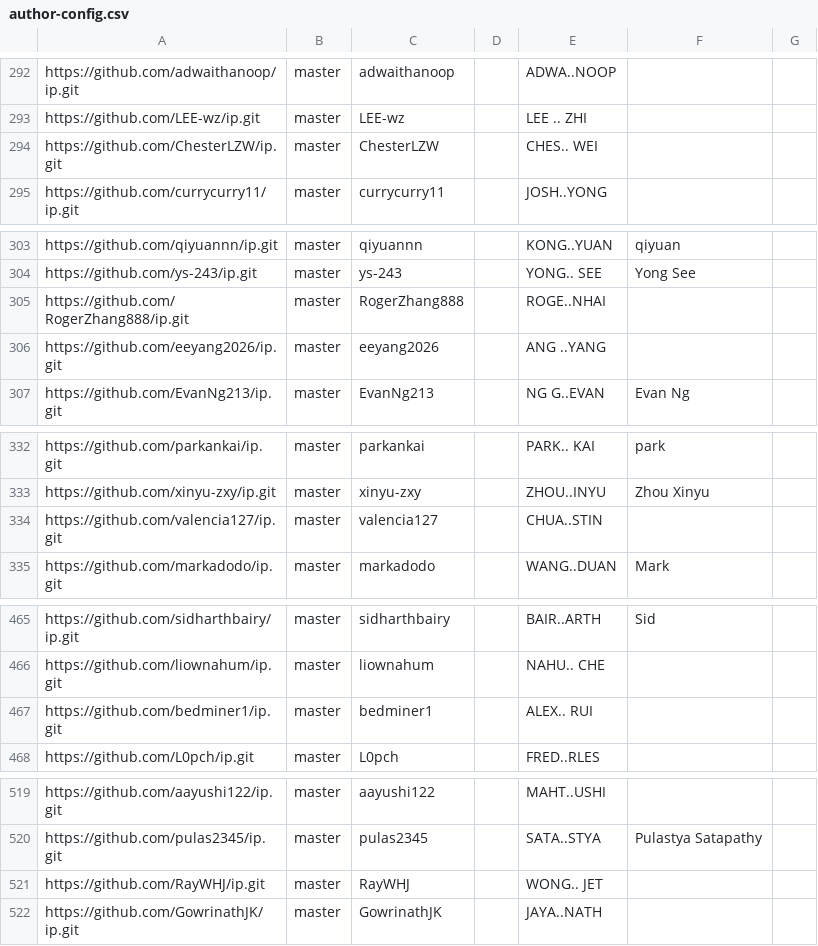
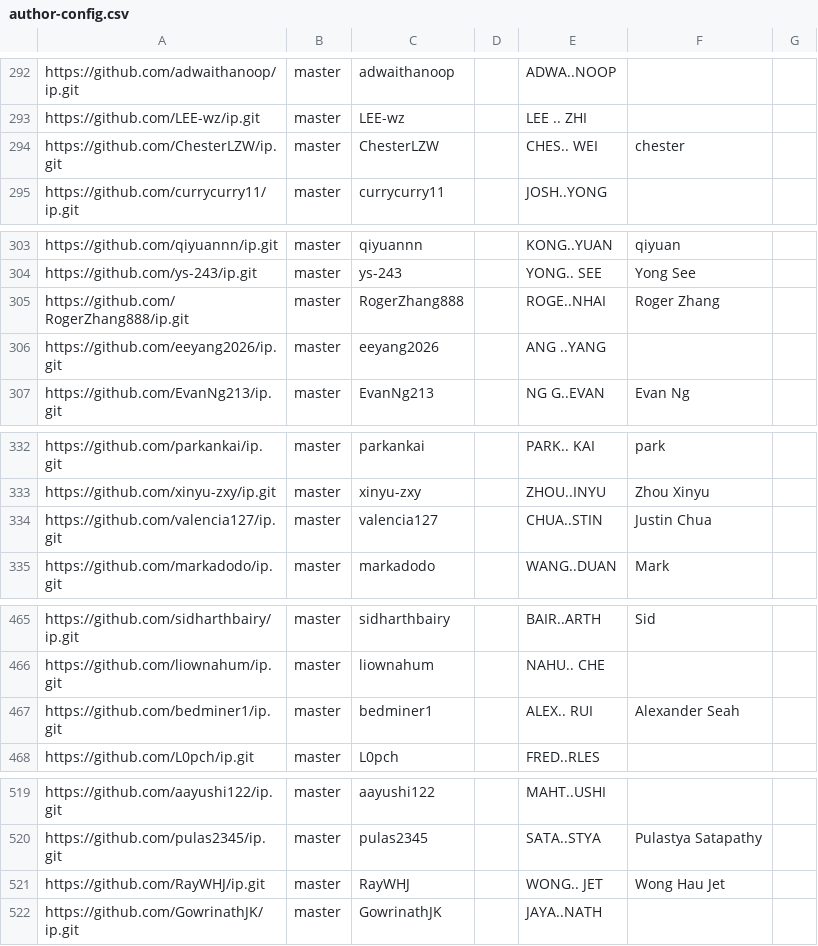
Before and after one commit to NUS-CS2103-AY2627-S1/ip-dashboard, a CSV file: config/author-config.csv, drawn as a sheet; only a part is shown, gaps mark what is left out; the diff covers the shown part only.

```diff
--- a/config/author-config.csv
+++ b/config/author-config.csv
@@ -293,3 +293,3 @@ https://github.com/adwaithanoop/ip.git,master,adwaithanoop,,ADWA..NOOP,,
 https://github.com/LEE-wz/ip.git,master,LEE-wz,,LEE .. ZHI,,
-https://github.com/ChesterLZW/ip.git,master,ChesterLZW,,CHES.. WEI,,
+https://github.com/ChesterLZW/ip.git,master,ChesterLZW,,CHES.. WEI,chester,
 https://github.com/currycurry11/ip.git,master,currycurry11,,JOSH..YONG,,
@@ -304,3 +304,3 @@ https://github.com/qiyuannn/ip.git,master,qiyuannn,,KONG..YUAN,qiyuan,
 https://github.com/ys-243/ip.git,master,ys-243,,YONG.. SEE,Yong See,
-https://github.com/RogerZhang888/ip.git,master,RogerZhang888,,ROGE..NHAI,,
+https://github.com/RogerZhang888/ip.git,master,RogerZhang888,,ROGE..NHAI,Roger Zhang,
 https://github.com/eeyang2026/ip.git,master,eeyang2026,,ANG ..YANG,,
@@ -333,3 +333,3 @@ https://github.com/parkankai/ip.git,master,parkankai,,PARK.. KAI,park,
 https://github.com/xinyu-zxy/ip.git,master,xinyu-zxy,,ZHOU..INYU,Zhou Xinyu,
-https://github.com/valencia127/ip.git,master,valencia127,,CHUA..STIN,,
+https://github.com/valencia127/ip.git,master,valencia127,,CHUA..STIN,Justin Chua,
 https://github.com/markadodo/ip.git,master,markadodo,,WANG..DUAN,Mark,
@@ -466,3 +466,3 @@ https://github.com/sidharthbairy/ip.git,master,sidharthbairy,,BAIR..ARTH,Sid,
 https://github.com/liownahum/ip.git,master,liownahum,,NAHU.. CHE,,
-https://github.com/bedminer1/ip.git,master,bedminer1,,ALEX.. RUI,,
+https://github.com/bedminer1/ip.git,master,bedminer1,,ALEX.. RUI,Alexander Seah,
 https://github.com/L0pch/ip.git,master,L0pch,,FRED..RLES,,
@@ -520,3 +520,3 @@ https://github.com/aayushi122/ip.git,master,aayushi122,,MAHT..USHI,,
 https://github.com/pulas2345/ip.git,master,pulas2345,,SATA..STYA,Pulastya Satapathy,
-https://github.com/RayWHJ/ip.git,master,RayWHJ,,WONG.. JET,,
+https://github.com/RayWHJ/ip.git,master,RayWHJ,,WONG.. JET,Wong Hau Jet,
 https://github.com/GowrinathJK/ip.git,master,GowrinathJK,,JAYA..NATH,,
```
Also changed, not shown: 7 edited cells elsewhere in this file.
